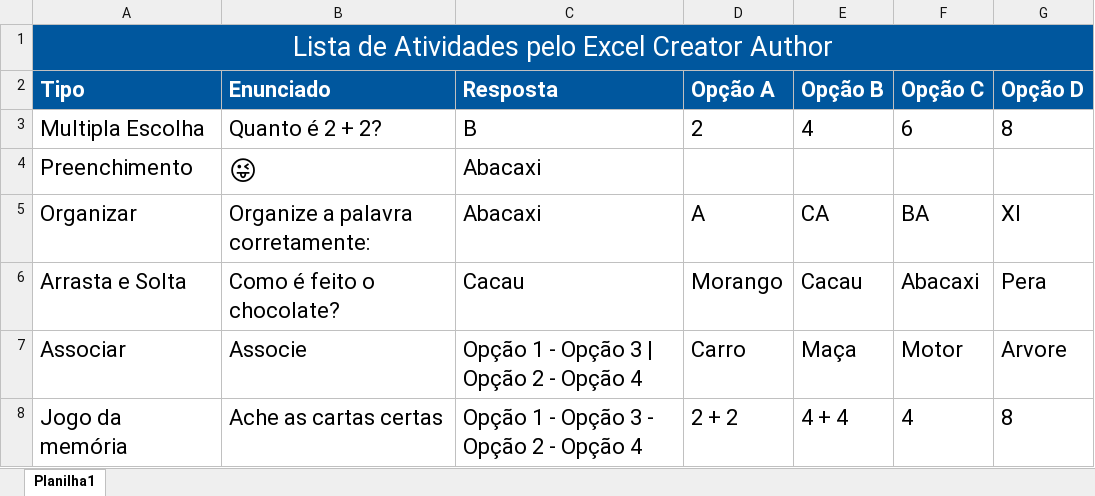
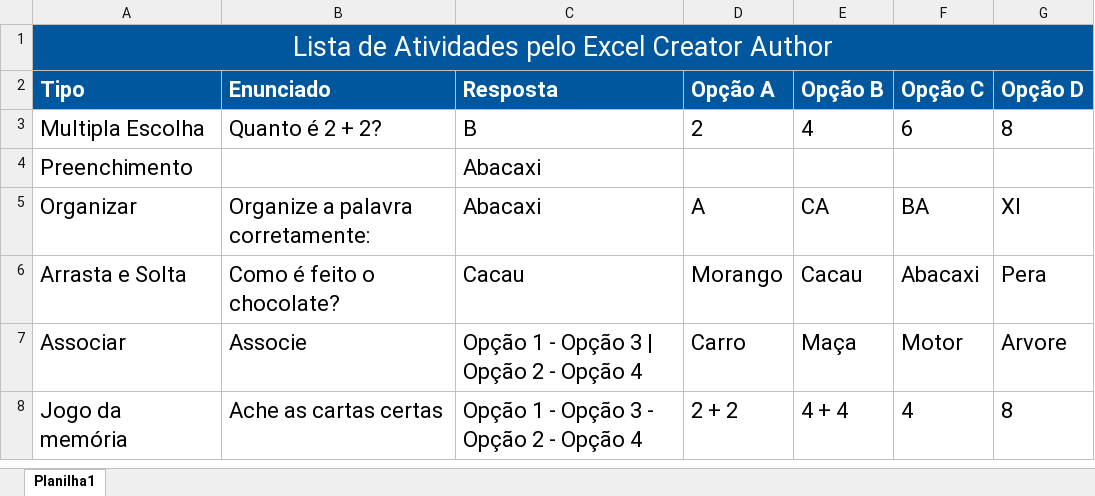
Before and after one commit to M3NT0Sz/ExcelNode, an Excel workbook: ModeloCreatorAuthor.xlsx, sheet Planilha1, drawn as a sheet; values as stored, in another font and other column widths than the file's, no borders; charts and pictures not drawn; the diff names each change by its address in the sheet, - before the commit and + after, or states it on an @@ line.

```diff
--- a/ModeloCreatorAuthor.xlsx (sheet Planilha1)
+++ b/ModeloCreatorAuthor.xlsx (sheet Planilha1)
-B4 (Enunciado): 😜
+B4 (Enunciado): (empty)
```
Also changed, not shown: charts or pictures, 3 other files.
